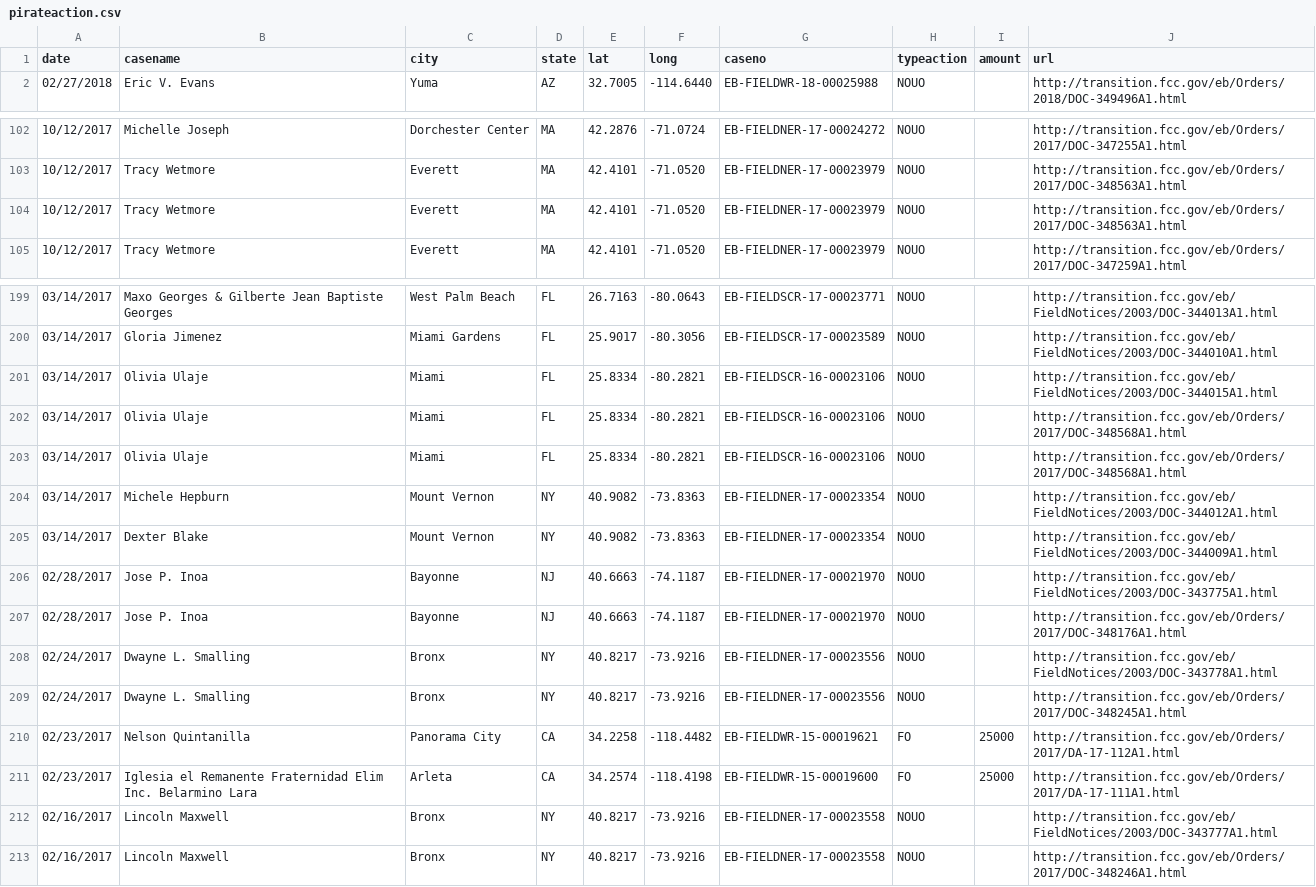
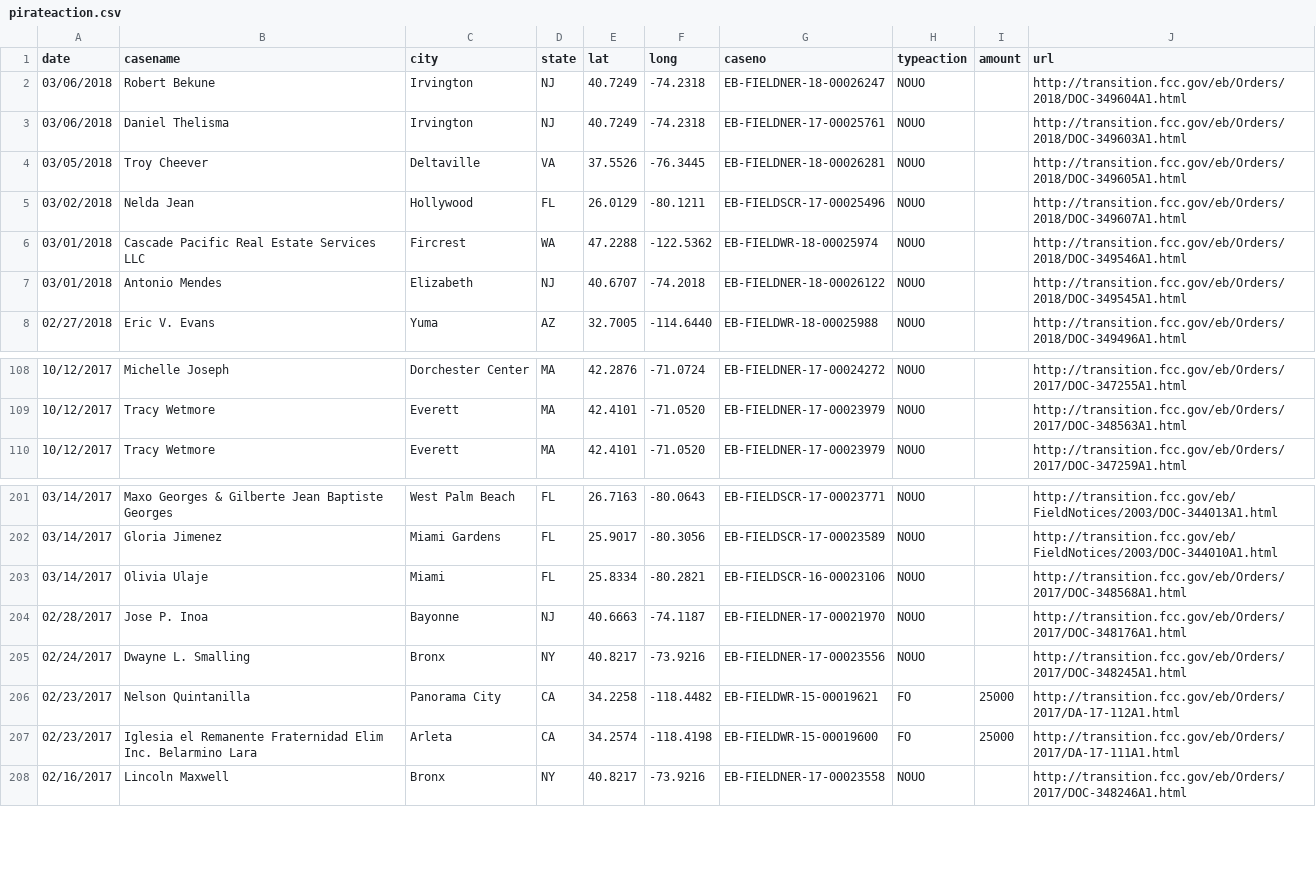
Before and after one commit to FCC/pirateaction2, a CSV file: data/pirateaction.csv, drawn as a sheet; only a part is shown, gaps mark what is left out; the diff covers the shown part only.

```diff
--- a/data/pirateaction.csv
+++ b/data/pirateaction.csv
@@ -1,2 +1,8 @@
 "date","casename","city","state","lat","long","caseno","typeaction","amount","url"
+03/06/2018,Robert Bekune,Irvington,NJ,40.7249,-74.2318,EB-FIELDNER-18-00026247,NOUO,,http://transition.fcc.gov/eb/Orders/2018/DOC-349604A1.html
+03/06/2018,Daniel Thelisma,Irvington,NJ,40.7249,-74.2318,EB-FIELDNER-17-00025761,NOUO,,http://transition.fcc.gov/eb/Orders/2018/DOC-349603A1.html
+03/05/2018,Troy Cheever,Deltaville,VA,37.5526,-76.3445,EB-FIELDNER-18-00026281,NOUO,,http://transition.fcc.gov/eb/Orders/2018/DOC-349605A1.html
+03/02/2018,Nelda Jean,Hollywood,FL,26.0129,-80.1211,EB-FIELDSCR-17-00025496,NOUO,,http://transition.fcc.gov/eb/Orders/2018/DOC-349607A1.html
+03/01/2018,Cascade Pacific Real Estate Services LLC,Fircrest,WA,47.2288,-122.5362,EB-FIELDWR-18-00025974,NOUO,,http://transition.fcc.gov/eb/Orders/2018/DOC-349546A1.html
+03/01/2018,Antonio Mendes,Elizabeth,NJ,40.6707,-74.2018,EB-FIELDNER-18-00026122,NOUO,,http://transition.fcc.gov/eb/Orders/2018/DOC-349545A1.html
 02/27/2018,Eric V. Evans,Yuma,AZ,32.7005,-114.6440,EB-FIELDWR-18-00025988,NOUO,,http://transition.fcc.gov/eb/Orders/2018/DOC-349496A1.html
@@ -103,3 +109,2 @@
 10/12/2017,Tracy Wetmore,Everett,MA,42.4101,-71.0520,EB-FIELDNER-17-00023979,NOUO,,http://transition.fcc.gov/eb/Orders/2017/DOC-348563A1.html
-10/12/2017,Tracy Wetmore,Everett,MA,42.4101,-71.0520,EB-FIELDNER-17-00023979,NOUO,,http://transition.fcc.gov/eb/Orders/2017/DOC-348563A1.html
 10/12/2017,Tracy Wetmore,Everett,MA,42.4101,-71.0520,EB-FIELDNER-17-00023979,NOUO,,http://transition.fcc.gov/eb/Orders/2017/DOC-347259A1.html
@@ -200,10 +202,4 @@
 03/14/2017,Gloria Jimenez,Miami Gardens,FL,25.9017,-80.3056,EB-FIELDSCR-17-00023589,NOUO,,http://transition.fcc.gov/eb/FieldNotices/2003/DOC-344010A1.html
-03/14/2017,Olivia Ulaje,Miami,FL,25.8334,-80.2821,EB-FIELDSCR-16-00023106,NOUO,,http://transition.fcc.gov/eb/FieldNotices/2003/DOC-344015A1.html
 03/14/2017,Olivia Ulaje,Miami,FL,25.8334,-80.2821,EB-FIELDSCR-16-00023106,NOUO,,http://transition.fcc.gov/eb/Orders/2017/DOC-348568A1.html
-03/14/2017,Olivia Ulaje,Miami,FL,25.8334,-80.2821,EB-FIELDSCR-16-00023106,NOUO,,http://transition.fcc.gov/eb/Orders/2017/DOC-348568A1.html
-03/14/2017,Michele Hepburn,Mount Vernon,NY,40.9082,-73.8363,EB-FIELDNER-17-00023354,NOUO,,http://transition.fcc.gov/eb/FieldNotices/2003/DOC-344012A1.html
-03/14/2017,Dexter Blake,Mount Vernon,NY,40.9082,-73.8363,EB-FIELDNER-17-00023354,NOUO,,http://transition.fcc.gov/eb/FieldNotices/2003/DOC-344009A1.html
-02/28/2017,Jose P. Inoa,Bayonne,NJ,40.6663,-74.1187,EB-FIELDNER-17-00021970,NOUO,,http://transition.fcc.gov/eb/FieldNotices/2003/DOC-343775A1.html
 02/28/2017,Jose P. Inoa,Bayonne,NJ,40.6663,-74.1187,EB-FIELDNER-17-00021970,NOUO,,http://transition.fcc.gov/eb/Orders/2017/DOC-348176A1.html
-02/24/2017,Dwayne L. Smalling,Bronx,NY,40.8217,-73.9216,EB-FIELDNER-17-00023556,NOUO,,http://transition.fcc.gov/eb/FieldNotices/2003/DOC-343778A1.html
 02/24/2017,Dwayne L. Smalling,Bronx,NY,40.8217,-73.9216,EB-FIELDNER-17-00023556,NOUO,,http://transition.fcc.gov/eb/Orders/2017/DOC-348245A1.html
@@ -211,3 +207,2 @@
 02/23/2017,Iglesia el Remanente Fraternidad Elim Inc. Belarmino Lara,Arleta,CA,34.2574,-118.4198,EB-FIELDWR-15-00019600,FO,25000,http://transition.fcc.gov/eb/Orders/2017/DA-17-111A1.html
-02/16/2017,Lincoln Maxwell,Bronx,NY,40.8217,-73.9216,EB-FIELDNER-17-00023558,NOUO,,http://transition.fcc.gov/eb/FieldNotices/2003/DOC-343777A1.html
 02/16/2017,Lincoln Maxwell,Bronx,NY,40.8217,-73.9216,EB-FIELDNER-17-00023558,NOUO,,http://transition.fcc.gov/eb/Orders/2017/DOC-348246A1.html
```
Also changed, not shown: 4 removed rows elsewhere in this file, data/pirateaction_test.csv.
